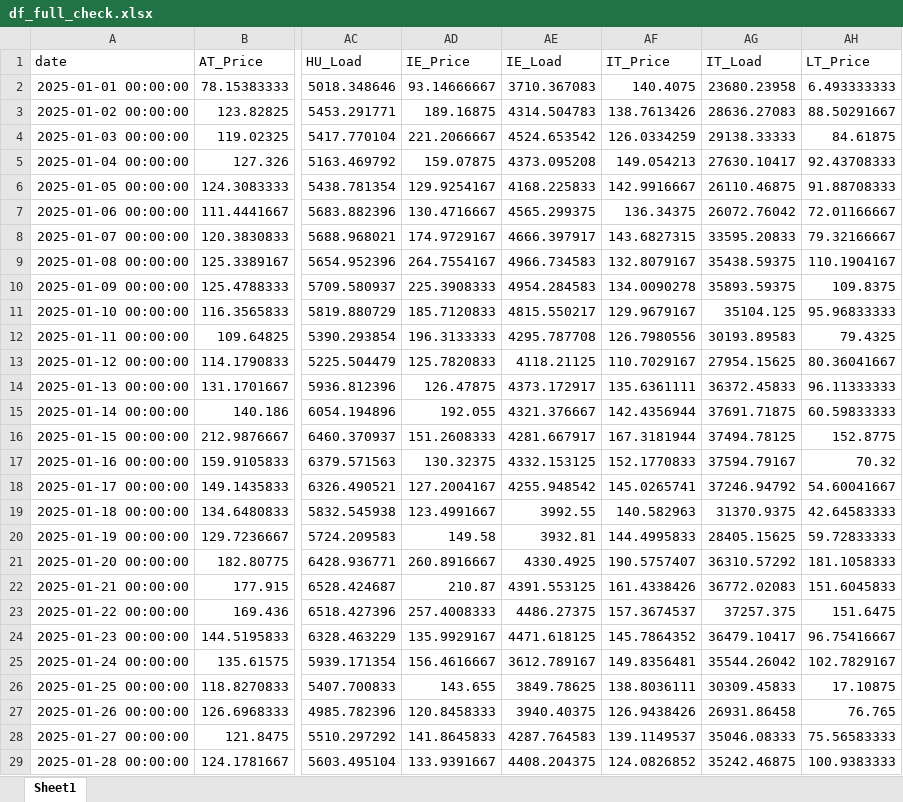
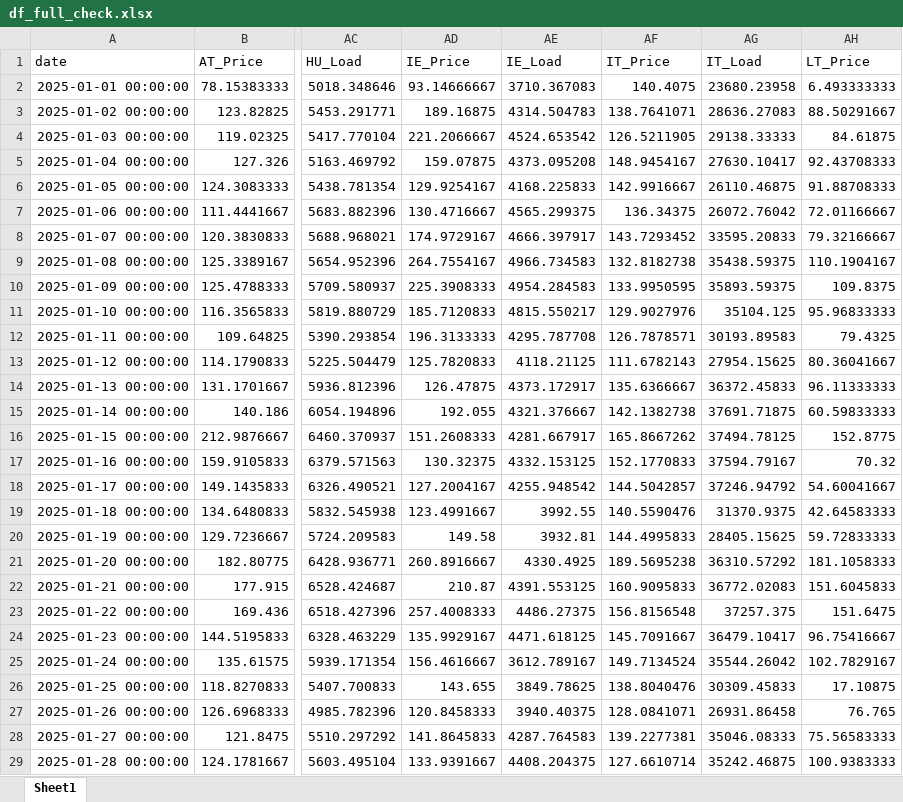
Before and after one commit to Silvia-Guidi/tesi, an Excel workbook: data/df_full_check.xlsx, sheet Sheet1, drawn as a sheet; only a part is shown, gaps mark what is left out; values as stored, in another font and other column widths than the file's, no borders; the diff covers the shown part only; the diff names each change by its address in the sheet, - before the commit and + after, or states it on an @@ line.

```diff
--- a/data/df_full_check.xlsx (sheet Sheet1)
+++ b/data/df_full_check.xlsx (sheet Sheet1)
-AF3 (IT_Price): 138.7613426
+AF3 (IT_Price): 138.7641071
-AF4 (IT_Price): 126.0334259
+AF4 (IT_Price): 126.5211905
-AF5 (IT_Price): 149.054213
+AF5 (IT_Price): 148.9454167
-AF8 (IT_Price): 143.6827315
+AF8 (IT_Price): 143.7293452
-AF9 (IT_Price): 132.8079167
+AF9 (IT_Price): 132.8182738
-AF10 (IT_Price): 134.0090278
+AF10 (IT_Price): 133.9950595
-AF11 (IT_Price): 129.9679167
+AF11 (IT_Price): 129.9027976
-AF12 (IT_Price): 126.7980556
+AF12 (IT_Price): 126.7878571
-AF13 (IT_Price): 110.7029167
+AF13 (IT_Price): 111.6782143
-AF14 (IT_Price): 135.6361111
+AF14 (IT_Price): 135.6366667
-AF15 (IT_Price): 142.4356944
+AF15 (IT_Price): 142.1382738
-AF16 (IT_Price): 167.3181944
+AF16 (IT_Price): 165.8667262
-AF18 (IT_Price): 145.0265741
+AF18 (IT_Price): 144.5042857
-AF19 (IT_Price): 140.582963
+AF19 (IT_Price): 140.5590476
-AF21 (IT_Price): 190.5757407
+AF21 (IT_Price): 189.5695238
-AF22 (IT_Price): 161.4338426
+AF22 (IT_Price): 160.9095833
-AF23 (IT_Price): 157.3674537
+AF23 (IT_Price): 156.8156548
-AF24 (IT_Price): 145.7864352
+AF24 (IT_Price): 145.7091667
-AF25 (IT_Price): 149.8356481
+AF25 (IT_Price): 149.7134524
-AF26 (IT_Price): 138.8036111
+AF26 (IT_Price): 138.8040476
-AF27 (IT_Price): 126.9438426
+AF27 (IT_Price): 128.0841071
-AF28 (IT_Price): 139.1149537
+AF28 (IT_Price): 139.2277381
-AF29 (IT_Price): 124.0826852
+AF29 (IT_Price): 127.6610714
```
Also changed, not shown: 303 edited cells elsewhere in this sheet, 12 other files.
